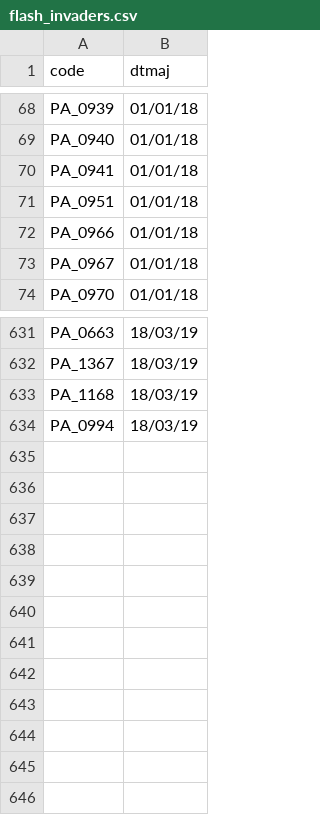
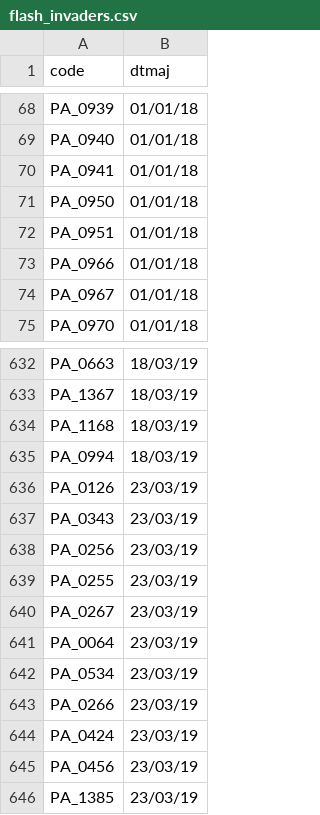
Before and after one commit to FleurLec/Invaders, a CSV file: data/flash_invaders.csv, drawn as a sheet; only a part is shown, gaps mark what is left out.

```diff
--- a/data/flash_invaders.csv
+++ b/data/flash_invaders.csv
@@ -70,2 +70,3 @@ PA_0940;01/01/18
 PA_0941;01/01/18
+PA_0950;01/01/18
 PA_0951;01/01/18
@@ -634 +635,12 @@ PA_1168;18/03/19
 PA_0994;18/03/19
+PA_0126;23/03/19
+PA_0343;23/03/19
+PA_0256;23/03/19
+PA_0255;23/03/19
+PA_0267;23/03/19
+PA_0064;23/03/19
+PA_0534;23/03/19
+PA_0266;23/03/19
+PA_0424;23/03/19
+PA_0456;23/03/19
+PA_1385;23/03/19
```
Also changed, not shown: 10 other files.
